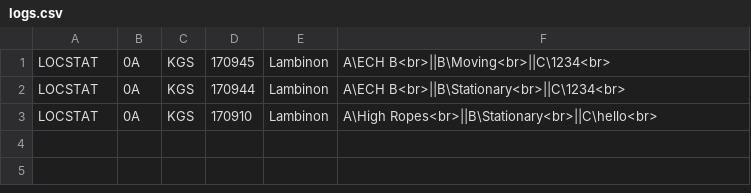
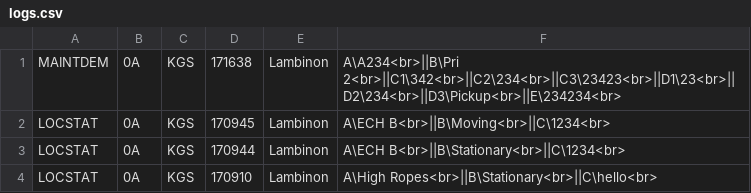
Before and after one commit to pikpik23/CP-v3.0, a CSV file: GUI_Test/resources/static/logs.csv, drawn as a sheet.

```diff
--- a/GUI_Test/resources/static/logs.csv
+++ b/GUI_Test/resources/static/logs.csv
@@ -1 +1,2 @@
+MAINTDEM,0A,KGS,171638,Lambinon,A\A234<br>||B\Pri 2<br>||C1\342<br>||C2\234<br>||C3\23423<br>||D1\23<br>||D2\234<br>||D3\Pickup<br>||E\234234<br>
 LOCSTAT,0A,KGS,170945,Lambinon,A\ECH B<br>||B\Moving<br>||C\1234<br>
```
Also changed, not shown: 3 other files.
